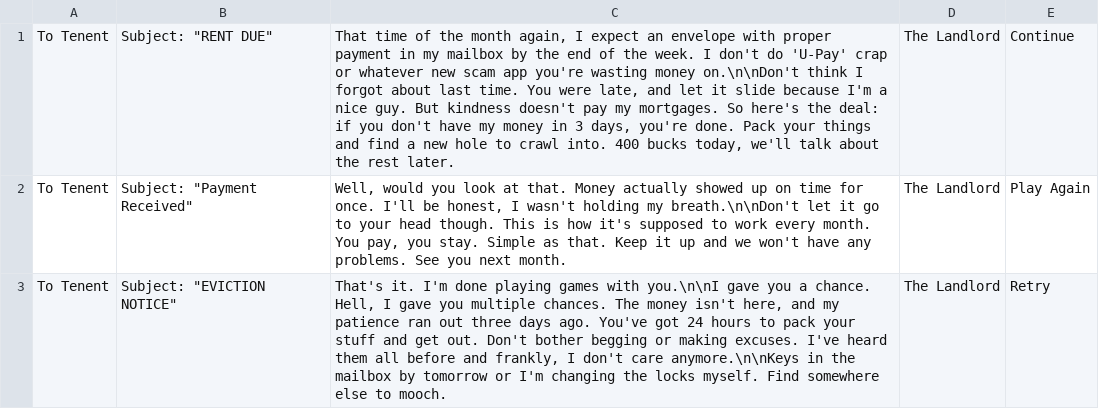
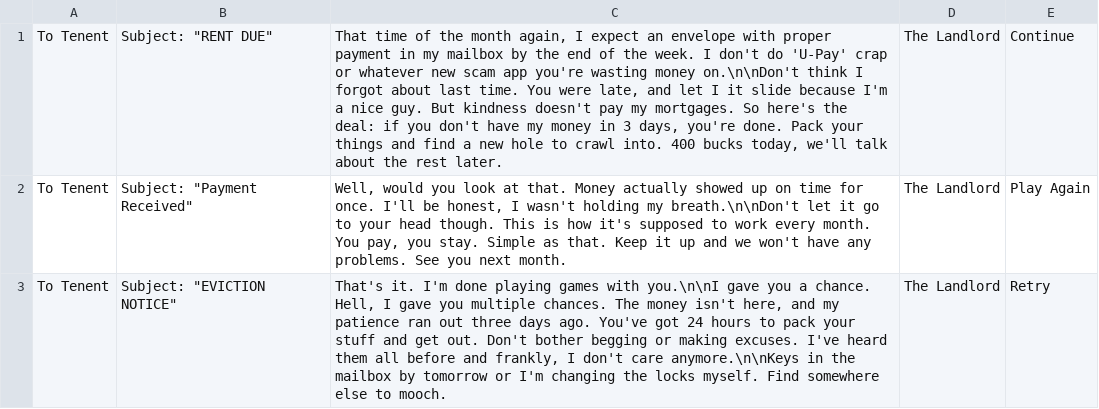
Before and after one commit to FlockingStudio/RatRace, a CSV file: Assets/Resources/Mail.csv, drawn as a sheet.

```diff
--- a/Assets/Resources/Mail.csv
+++ b/Assets/Resources/Mail.csv
@@ -1,2 +1,2 @@
-To Tenent,Subject: "RENT DUE","That time of the month again, I expect an envelope with proper payment in my mailbox by the end of the week. I don't do 'U-Pay' crap or whatever new scam app you're wasting money on.\n\nDon't think I forgot about last time. You were late, and let it slide because I'm a nice guy. But kindness doesn't pay my mortgages. So here's the deal: if you don't have my money in 3 days, you're done. Pack your things and find a new hole to crawl into. 400 bucks today, we'll talk about the rest later.",The Landlord,Continue
+To Tenent,Subject: "RENT DUE","That time of the month again, I expect an envelope with proper payment in my mailbox by the end of the week. I don't do 'U-Pay' crap or whatever new scam app you're wasting money on.\n\nDon't think I forgot about last time. You were late, and let I it slide because I'm a nice guy. But kindness doesn't pay my mortgages. So here's the deal: if you don't have my money in 3 days, you're done. Pack your things and find a new hole to crawl into. 400 bucks today, we'll talk about the rest later.",The Landlord,Continue
 To Tenent,Subject: "Payment Received","Well, would you look at that. Money actually showed up on time for once. I'll be honest, I wasn't holding my breath.\n\nDon't let it go to your head though. This is how it's supposed to work every month. You pay, you stay. Simple as that. Keep it up and we won't have any problems. See you next month.",The Landlord,Play Again
```
Also changed, not shown: Assets/Resources/Gig.CSV, 3 other files.
